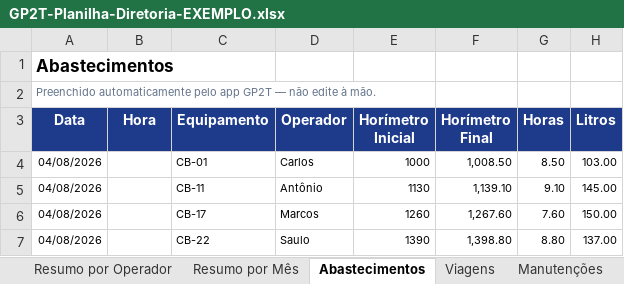
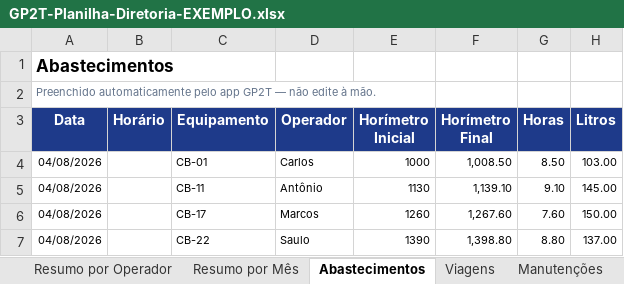
Before and after one commit to britojean51-beep/STRACTA-VIAGENS, an Excel workbook: google-sheets/GP2T-Planilha-Diretoria-EXEMPLO.xlsx, sheet Abastecimentos, drawn as a sheet; only a part is shown; values as stored, in another font and other column widths than the file's, no borders; the diff names each change by its address in the sheet, - before the commit and + after, or states it on an @@ line.

```diff
--- a/google-sheets/GP2T-Planilha-Diretoria-EXEMPLO.xlsx (sheet Abastecimentos)
+++ b/google-sheets/GP2T-Planilha-Diretoria-EXEMPLO.xlsx (sheet Abastecimentos)
-B3: Hora
+B3: Horário
```
Also changed, not shown: google-sheets/GP2T-Planilha-Diretoria.xlsx, 7 other files.
